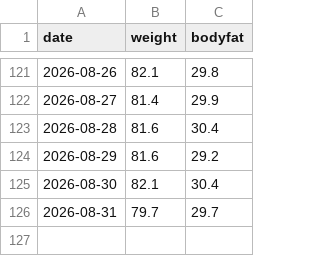
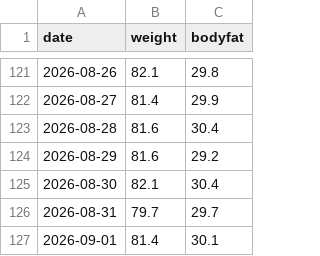
Before and after one commit to baker1129/health-project, a CSV file: logs/daily/weight.csv, drawn as a sheet; only a part is shown, gaps mark what is left out; the diff names each change by its address in the sheet, - before the commit and + after, or states it on an @@ line.

Commit message:
Update 体重 for 2026-09-01

```diff
--- a/logs/daily/weight.csv
+++ b/logs/daily/weight.csv
+row 127: 2026-09-01 | 81.4 | 30.1
```
